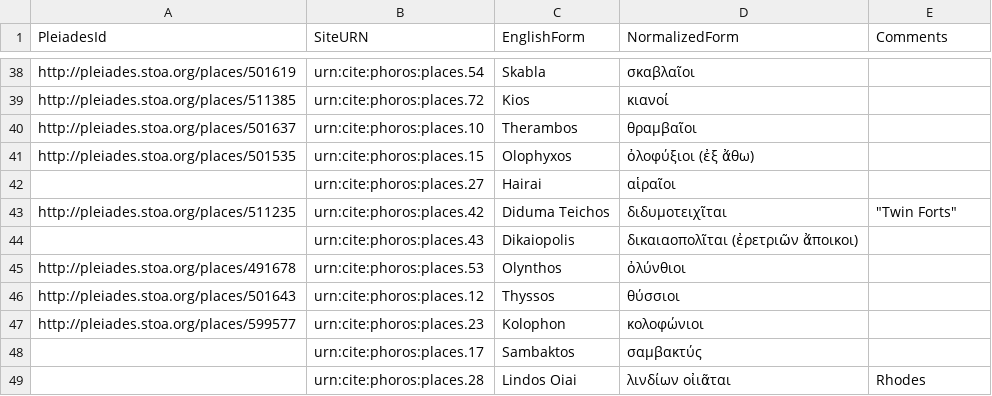
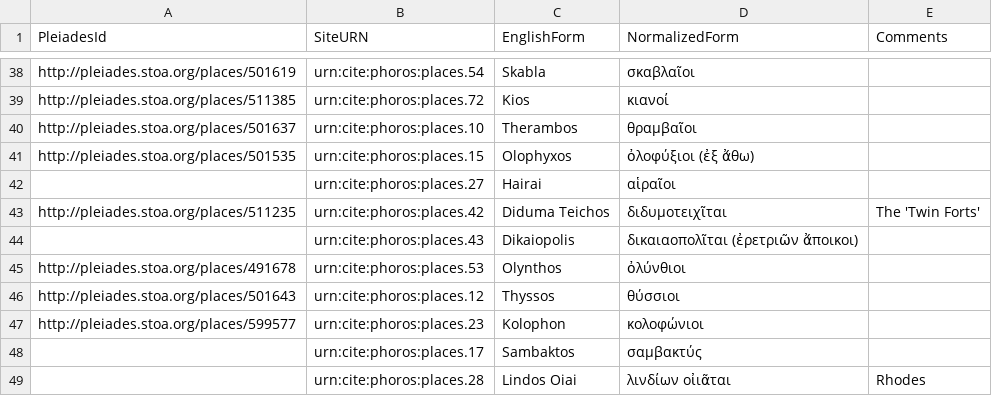
Before and after one commit to phoros/phoros, a CSV file: collections/places.csv, drawn as a sheet; only a part is shown, gaps mark what is left out.

Commit message:
Corrections in places.csv

```diff
--- a/collections/places.csv
+++ b/collections/places.csv
@@ -42,3 +42,3 @@ http://pleiades.stoa.org/places/501535,urn:cite:phoros:places.15,Olophyxos,ὀλ
 ,urn:cite:phoros:places.27,Hairai,αἱραῖοι,
-http://pleiades.stoa.org/places/511235,urn:cite:phoros:places.42,Diduma Teichos,διδυμοτειχῖται,"""Twin Forts"""
+http://pleiades.stoa.org/places/511235,urn:cite:phoros:places.42,Diduma Teichos,διδυμοτειχῖται,"The 'Twin Forts'"
 ,urn:cite:phoros:places.43,Dikaiopolis,δικαιαοπολῖται (ἐρετριῶν ἄποικοι),
```
